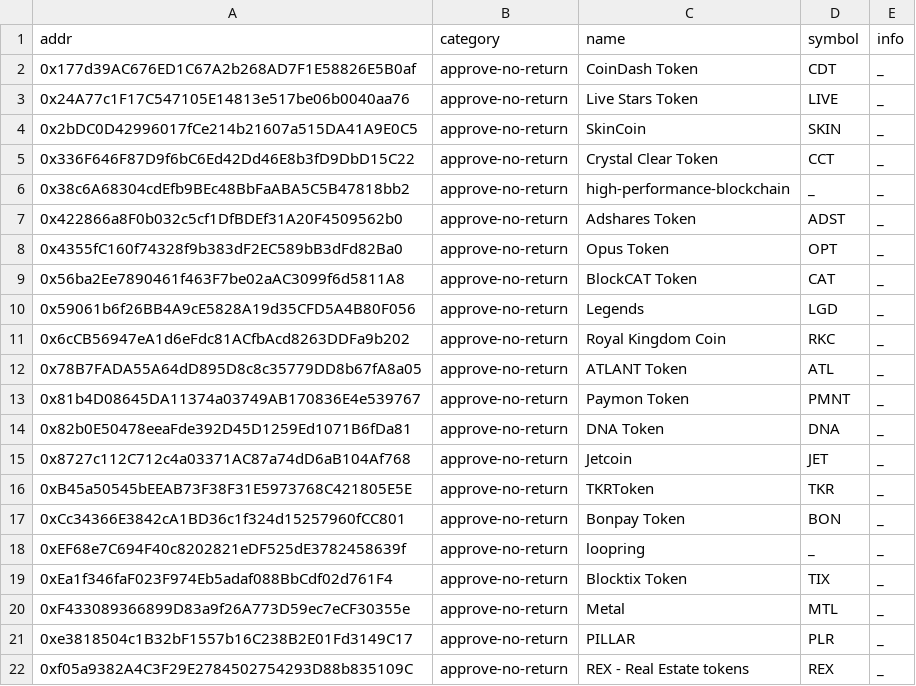
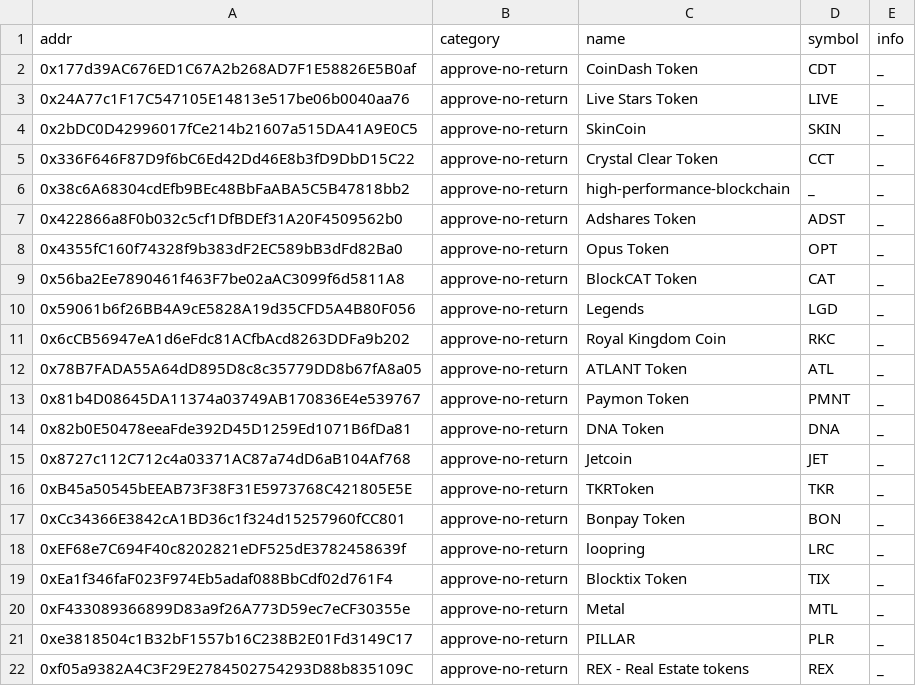
Before and after one commit to sec-bit/awesome-buggy-erc20-tokens, a CSV file: csv/approve-no-return_o.csv, drawn as a sheet.

Commit message:
add LRC symbol

```diff
--- a/csv/approve-no-return_o.csv
+++ b/csv/approve-no-return_o.csv
@@ -17,3 +17,3 @@ addr,category,name,symbol,info
 0xCc34366E3842cA1BD36c1f324d15257960fCC801,approve-no-return,Bonpay Token,BON,_
-0xEF68e7C694F40c8202821eDF525dE3782458639f,approve-no-return,loopring,_,_
+0xEF68e7C694F40c8202821eDF525dE3782458639f,approve-no-return,loopring,LRC,_
 0xEa1f346faF023F974Eb5adaf088BbCdf02d761F4,approve-no-return,Blocktix Token,TIX,_
```
Also changed, not shown: csv/transfer-no-retrun_o.csv, csv/transferfrom-no-return_o.csv, 3 other files.
